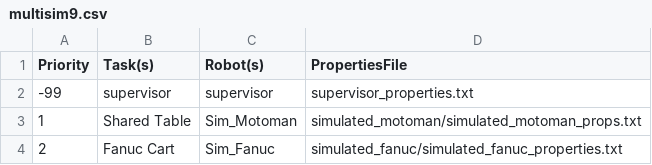
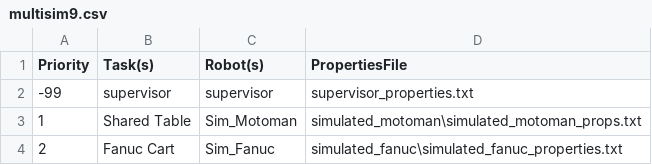
Before and after one commit to wshackle/aprs-framework, a CSV file: example_settings/multiple_simulated_systems_settings/multisim9.csv, drawn as a sheet.

```diff
--- a/example_settings/multiple_simulated_systems_settings/multisim9.csv
+++ b/example_settings/multiple_simulated_systems_settings/multisim9.csv
@@ -2,3 +2,3 @@ Priority,Task(s),Robot(s),PropertiesFile
 -99,supervisor,supervisor,supervisor_properties.txt
-1,Shared Table,Sim_Motoman,simulated_motoman/simulated_motoman_props.txt
-2,Fanuc Cart,Sim_Fanuc,simulated_fanuc/simulated_fanuc_properties.txt
+1,Shared Table,Sim_Motoman,simulated_motoman\simulated_motoman_props.txt
+2,Fanuc Cart,Sim_Fanuc,simulated_fanuc\simulated_fanuc_properties.txt
```
Also changed, not shown: netbeans_run_user_home/aprs_test_logs.csv, 23 other files.
